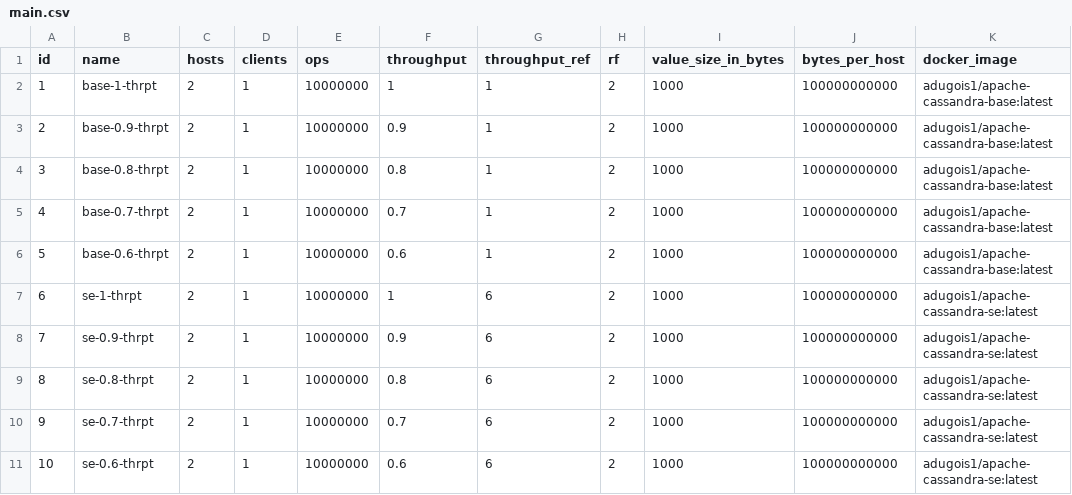
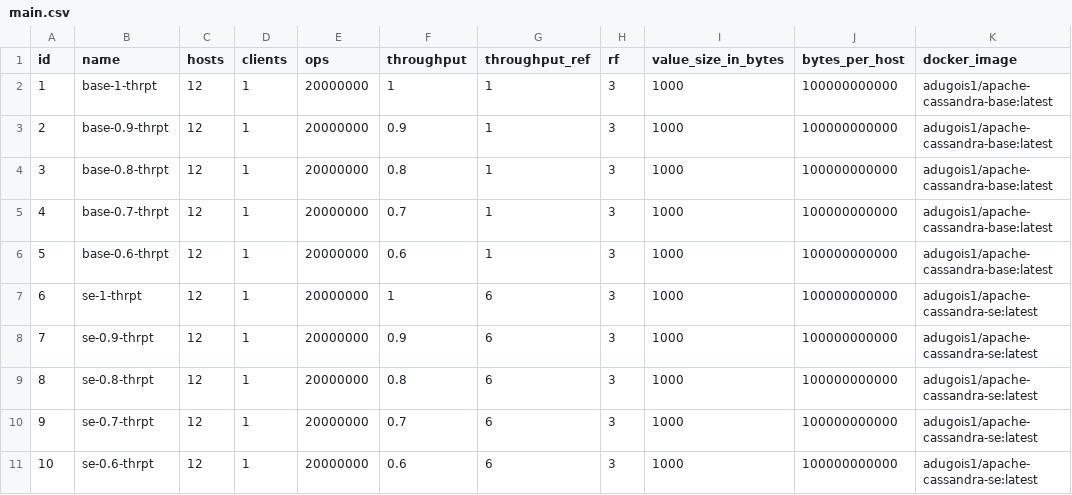
Before and after one commit to anthonydugois/apache-cassandra-experiments, a CSV file: xp1_baseline/input/main.csv, drawn as a sheet; only a part is shown; the diff names each change by its address in the sheet, - before the commit and + after, or states it on an @@ line.

Commit message:
Prepare real xp

```diff
--- a/xp1_baseline/input/main.csv
+++ b/xp1_baseline/input/main.csv
-C2:C11 (hosts): 2
+C2:C11 (hosts): 12
-E2:E11 (ops): 10000000
+E2:E11 (ops): 20000000
-H2:H11 (rf): 2
+H2:H11 (rf): 3
```
